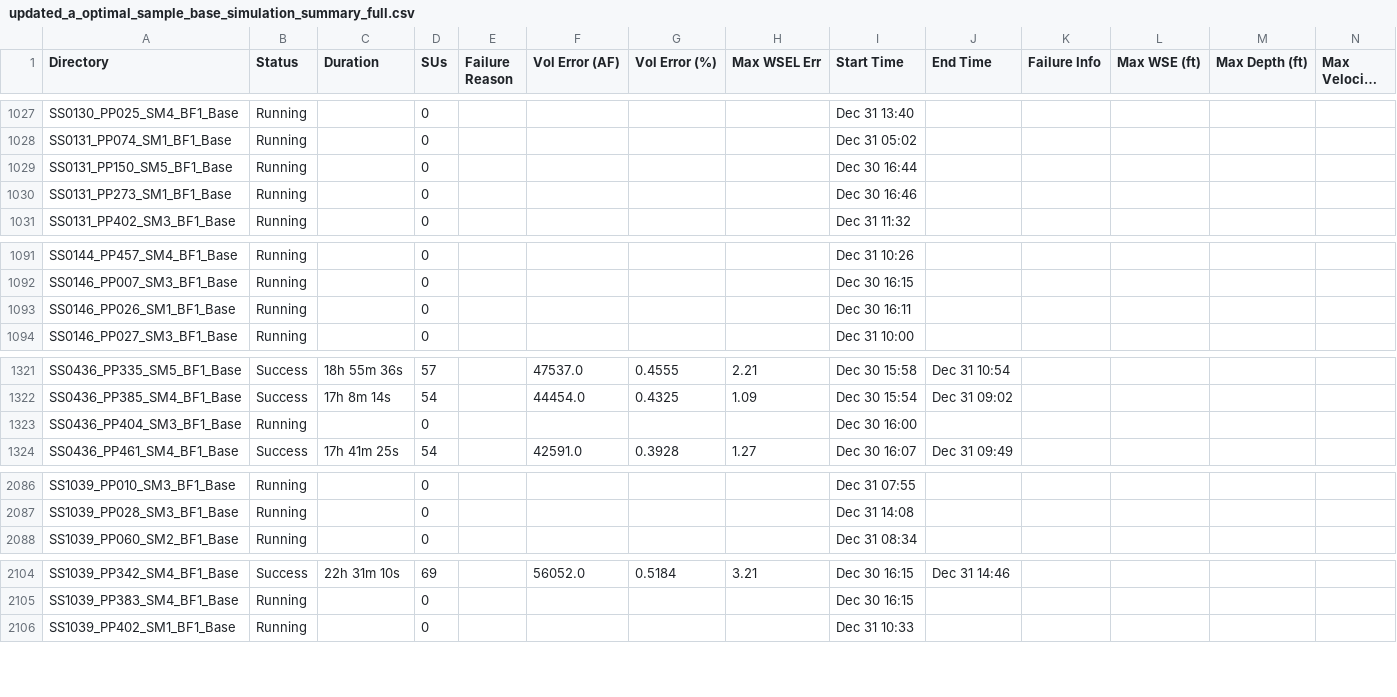
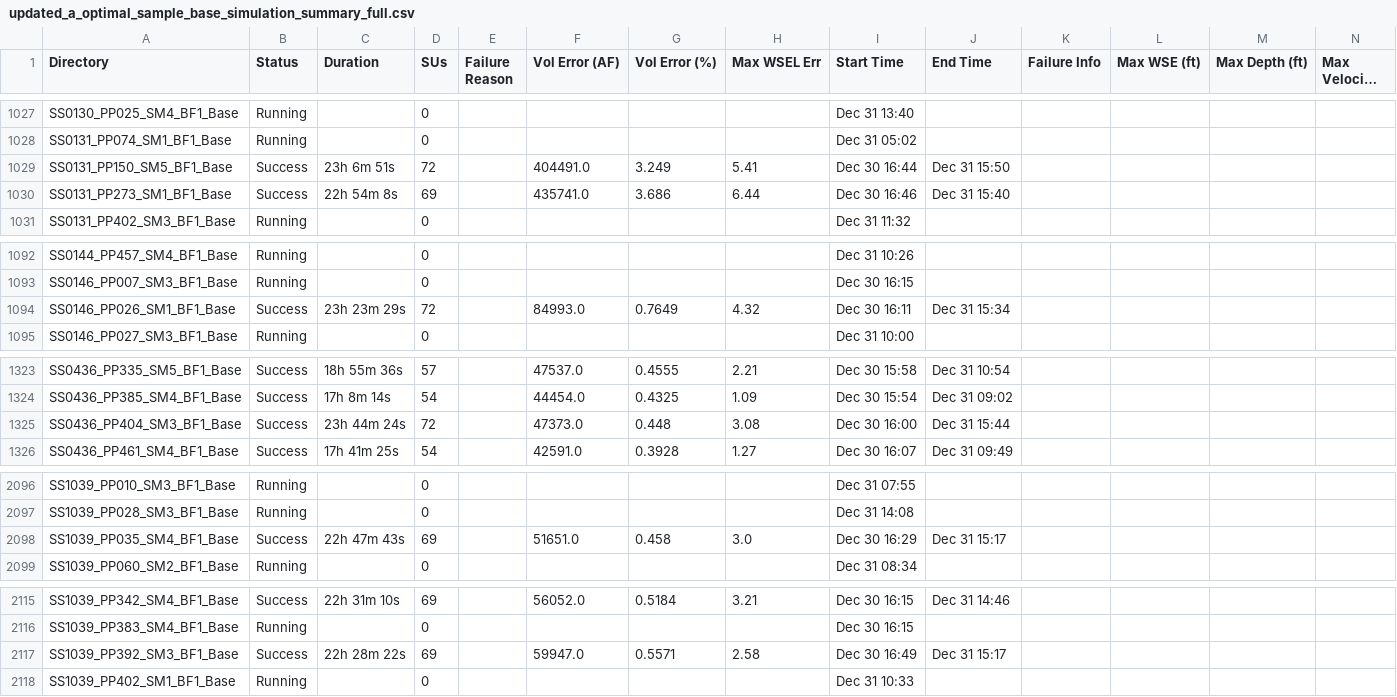
Before and after one commit to akhalid-twi/COJ-production, a CSV file: updated_a_optimal_sample_base_simulation_summary_full.csv, drawn as a sheet; only a part is shown, gaps mark what is left out; long unchanged cells end in …; addresses are those after the commit; rows hold the shown columns only; the diff covers the shown part only; the diff names each change by its address in the sheet, - before the commit and + after, or states it on an @@ line.

```diff
--- a/updated_a_optimal_sample_base_simulation_summary_full.csv
+++ b/updated_a_optimal_sample_base_simulation_summary_full.csv
-B1029:B1030 (Status): Running
+B1029:B1030 (Status): Success
-C1029 (Duration): (empty)
+C1029 (Duration): 23h 6m 51s
-D1029 (SUs): 0
+D1029 (SUs): 72
-F1029 (Vol Error (AF)): (empty)
+F1029 (Vol Error (AF)): 404491.0
-G1029 (Vol Error (%)): (empty)
+G1029 (Vol Error (%)): 3.249
-H1029 (Max WSEL Err): (empty)
+H1029 (Max WSEL Err): 5.41
-J1029 (End Time): (empty)
+J1029 (End Time): Dec 31 15:50
-C1030 (Duration): (empty)
+C1030 (Duration): 22h 54m 8s
-D1030 (SUs): 0
+D1030 (SUs): 69
-F1030 (Vol Error (AF)): (empty)
+F1030 (Vol Error (AF)): 435741.0
-G1030 (Vol Error (%)): (empty)
+G1030 (Vol Error (%)): 3.686
-H1030 (Max WSEL Err): (empty)
+H1030 (Max WSEL Err): 6.44
-J1030 (End Time): (empty)
+J1030 (End Time): Dec 31 15:40
-B1094 (Status): Running
+B1094 (Status): Success
-C1094 (Duration): (empty)
+C1094 (Duration): 23h 23m 29s
-D1094 (SUs): 0
+D1094 (SUs): 72
-F1094 (Vol Error (AF)): (empty)
+F1094 (Vol Error (AF)): 84993.0
-G1094 (Vol Error (%)): (empty)
+G1094 (Vol Error (%)): 0.7649
-H1094 (Max WSEL Err): (empty)
+H1094 (Max WSEL Err): 4.32
-J1094 (End Time): (empty)
+J1094 (End Time): Dec 31 15:34
-B1325 (Status): Running
+B1325 (Status): Success
-C1325 (Duration): (empty)
+C1325 (Duration): 23h 44m 24s
-D1325 (SUs): 0
+D1325 (SUs): 72
-F1325 (Vol Error (AF)): (empty)
+F1325 (Vol Error (AF)): 47373.0
-G1325 (Vol Error (%)): (empty)
+G1325 (Vol Error (%)): 0.448
-H1325 (Max WSEL Err): (empty)
+H1325 (Max WSEL Err): 3.08
-J1325 (End Time): (empty)
+J1325 (End Time): Dec 31 15:44
+row 2098: SS1039_PP035_SM4_BF1_Base | Success | 22h 47m 43s | 69 |  | 51651.0 | 0.458 | 3.0 | Dec 30 16:29 | Dec 31 15:17
+row 2117: SS1039_PP392_SM3_BF1_Base | Success | 22h 28m 22s | 69 |  | 59947.0 | 0.5571 | 2.58 | Dec 30 16:49 | Dec 31 15:17
```
Also changed, not shown: 12 added rows and 74 edited cells elsewhere in this file, a_optimal_sample_base_simulation_basic_summary.csv, 2 other files.
